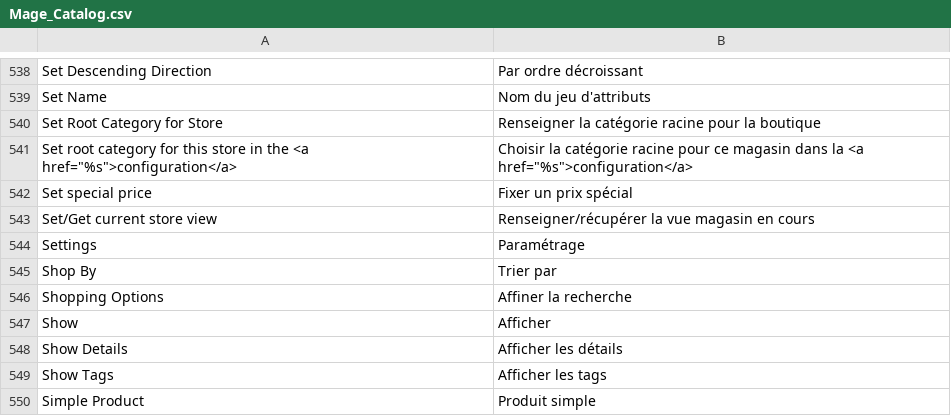
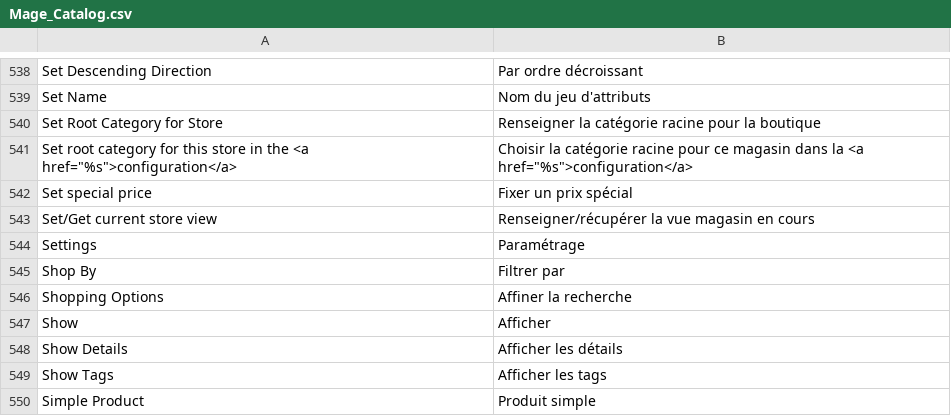
Before and after one commit to windriderintl/lenses, a CSV file: app/locale/fr_FR/Mage_Catalog.csv, drawn as a sheet; only a part is shown, gaps mark what is left out.

```diff
--- a/app/locale/fr_FR/Mage_Catalog.csv
+++ b/app/locale/fr_FR/Mage_Catalog.csv
@@ -544,3 +544,3 @@ Set/Get current store view,Renseigner/récupérer la vue magasin en cours
 Settings,Paramétrage
-Shop By,Trier par
+Shop By,Filtrer par
 Shopping Options,Affiner la recherche
```
Also changed, not shown: 1 other file.
